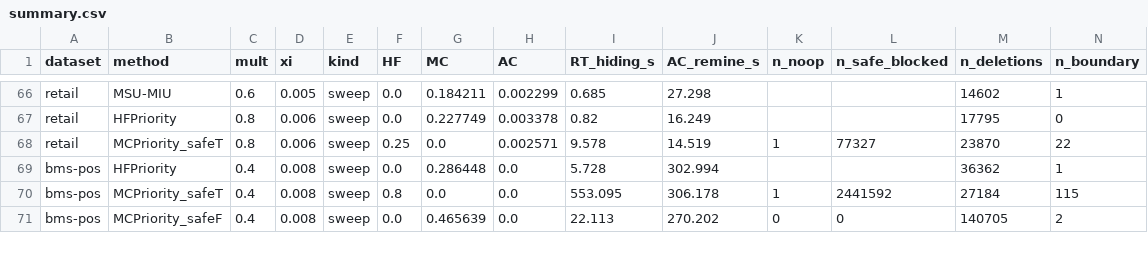
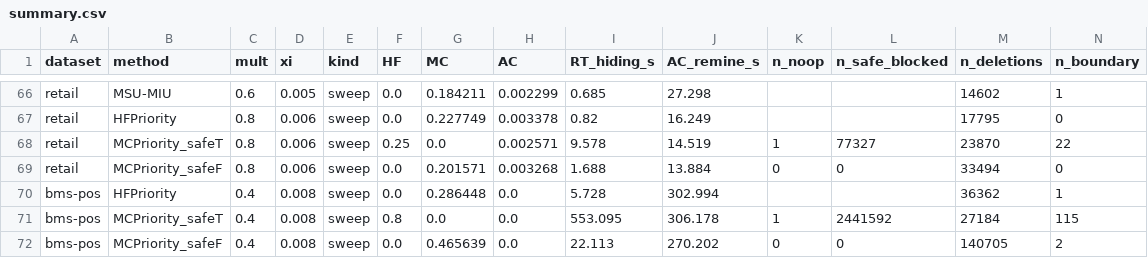
Before and after one commit to TrungDuong83/FWI_hiding_system, a CSV file: results/summary.csv, drawn as a sheet; only a part is shown, gaps mark what is left out; rows hold the shown columns only; the diff names each change by its address in the sheet, - before the commit and + after, or states it on an @@ line.

```diff
--- a/results/summary.csv
+++ b/results/summary.csv
+row 69: retail | MCPriority_safeF | 0.8 | 0.006 | sweep | 0.0 | 0.201571 | 0.003268 | 1.688 | 13.884 | 0 | 0 | 33494 | 0
```
Also changed, not shown: 2 other files.
